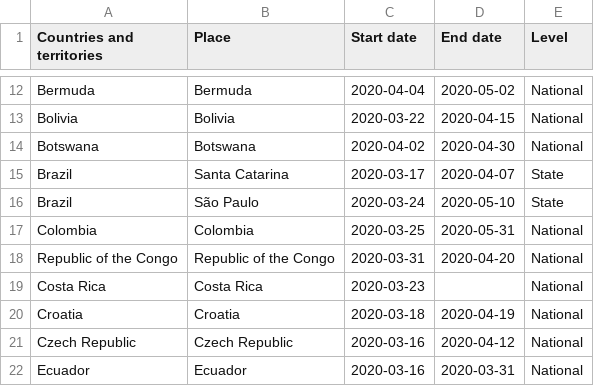
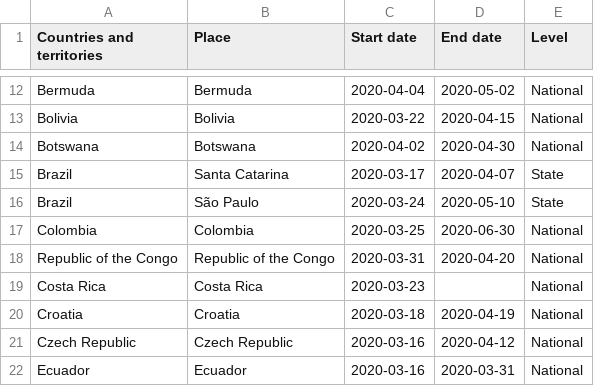
Before and after one commit to innolabglobal/corona-parser, a TSV file: lockdown.tsv, drawn as a sheet; only a part is shown, gaps mark what is left out.

```diff
--- a/lockdown.tsv
+++ b/lockdown.tsv
@@ -16,3 +16,3 @@ Brazil	Santa Catarina	2020-03-17	2020-04-07	State
 Brazil	São Paulo	2020-03-24	2020-05-10	State
-Colombia	Colombia	2020-03-25	2020-05-31	National
+Colombia	Colombia	2020-03-25	2020-06-30	National
 Republic of the Congo	Republic of the Congo	2020-03-31	2020-04-20	National
```
Also changed, not shown: cases.csv, cases_today.csv, 2 other files.
